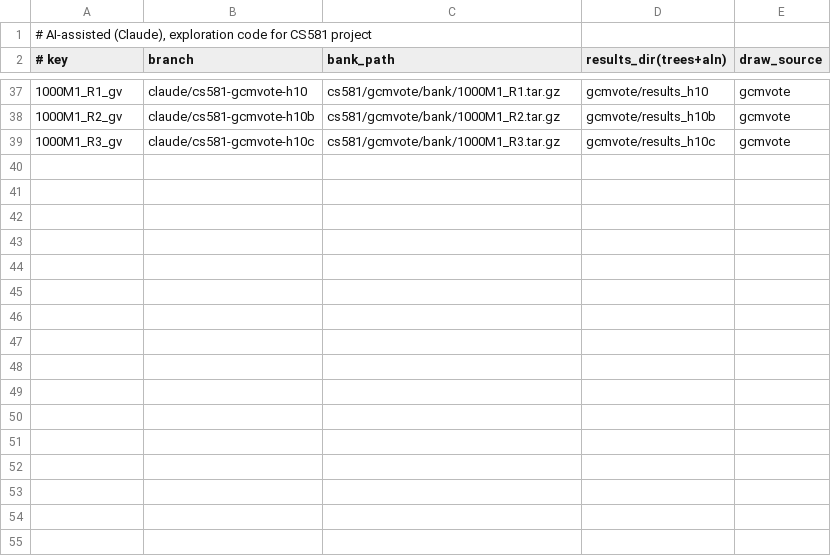
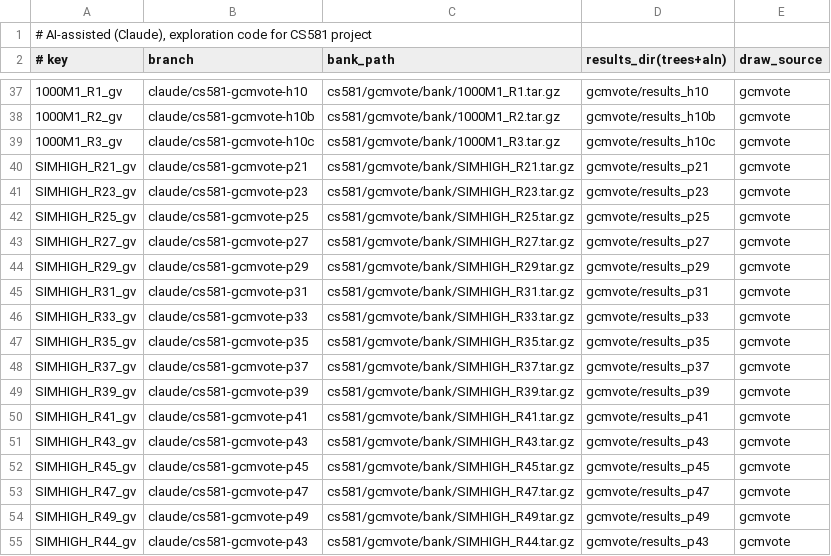
Before and after one commit to evanlin23/scratch, a TSV file: cs581/treecrit/code/reps.tsv, drawn as a sheet; only a part is shown, gaps mark what is left out; the diff names each change by its address in the sheet, - before the commit and + after, or states it on an @@ line.

```diff
--- a/cs581/treecrit/code/reps.tsv
+++ b/cs581/treecrit/code/reps.tsv
+row 40: SIMHIGH_R21_gv | claude/cs581-gcmvote-p21 | cs581/gcmvote/bank/SIMHIGH_R21.tar.gz | gcmvote/results_p21 | gcmvote
+row 41: SIMHIGH_R23_gv | claude/cs581-gcmvote-p23 | cs581/gcmvote/bank/SIMHIGH_R23.tar.gz | gcmvote/results_p23 | gcmvote
+row 42: SIMHIGH_R25_gv | claude/cs581-gcmvote-p25 | cs581/gcmvote/bank/SIMHIGH_R25.tar.gz | gcmvote/results_p25 | gcmvote
+row 43: SIMHIGH_R27_gv | claude/cs581-gcmvote-p27 | cs581/gcmvote/bank/SIMHIGH_R27.tar.gz | gcmvote/results_p27 | gcmvote
+row 44: SIMHIGH_R29_gv | claude/cs581-gcmvote-p29 | cs581/gcmvote/bank/SIMHIGH_R29.tar.gz | gcmvote/results_p29 | gcmvote
+row 45: SIMHIGH_R31_gv | claude/cs581-gcmvote-p31 | cs581/gcmvote/bank/SIMHIGH_R31.tar.gz | gcmvote/results_p31 | gcmvote
+row 46: SIMHIGH_R33_gv | claude/cs581-gcmvote-p33 | cs581/gcmvote/bank/SIMHIGH_R33.tar.gz | gcmvote/results_p33 | gcmvote
+row 47: SIMHIGH_R35_gv | claude/cs581-gcmvote-p35 | cs581/gcmvote/bank/SIMHIGH_R35.tar.gz | gcmvote/results_p35 | gcmvote
+row 48: SIMHIGH_R37_gv | claude/cs581-gcmvote-p37 | cs581/gcmvote/bank/SIMHIGH_R37.tar.gz | gcmvote/results_p37 | gcmvote
+row 49: SIMHIGH_R39_gv | claude/cs581-gcmvote-p39 | cs581/gcmvote/bank/SIMHIGH_R39.tar.gz | gcmvote/results_p39 | gcmvote
+row 50: SIMHIGH_R41_gv | claude/cs581-gcmvote-p41 | cs581/gcmvote/bank/SIMHIGH_R41.tar.gz | gcmvote/results_p41 | gcmvote
+row 51: SIMHIGH_R43_gv | claude/cs581-gcmvote-p43 | cs581/gcmvote/bank/SIMHIGH_R43.tar.gz | gcmvote/results_p43 | gcmvote
+row 52: SIMHIGH_R45_gv | claude/cs581-gcmvote-p45 | cs581/gcmvote/bank/SIMHIGH_R45.tar.gz | gcmvote/results_p45 | gcmvote
+row 53: SIMHIGH_R47_gv | claude/cs581-gcmvote-p47 | cs581/gcmvote/bank/SIMHIGH_R47.tar.gz | gcmvote/results_p47 | gcmvote
+row 54: SIMHIGH_R49_gv | claude/cs581-gcmvote-p49 | cs581/gcmvote/bank/SIMHIGH_R49.tar.gz | gcmvote/results_p49 | gcmvote
+row 55: SIMHIGH_R44_gv | claude/cs581-gcmvote-p43 | cs581/gcmvote/bank/SIMHIGH_R44.tar.gz | gcmvote/results_p43 | gcmvote
```
Also changed, not shown: 9 other files.
